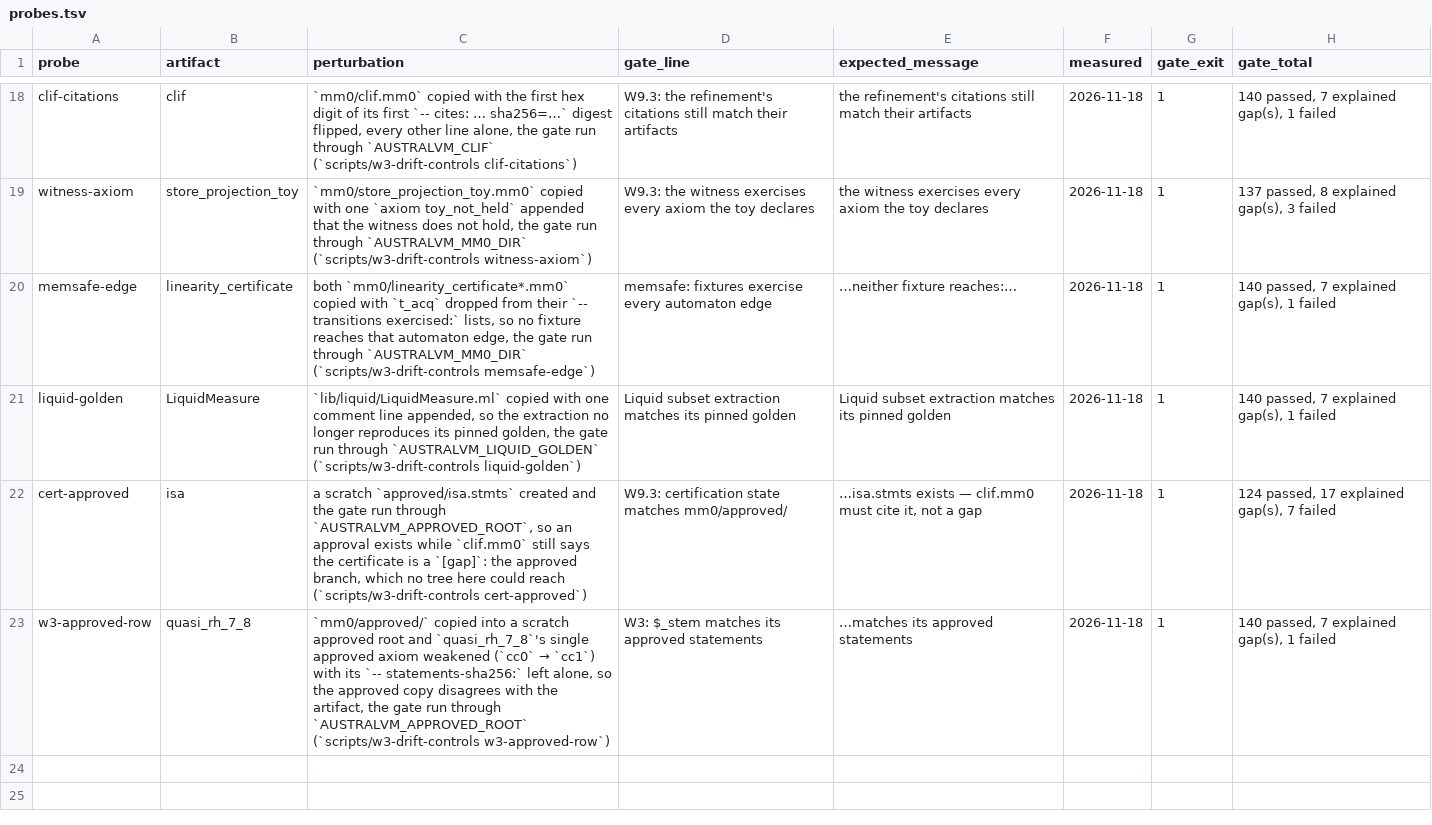
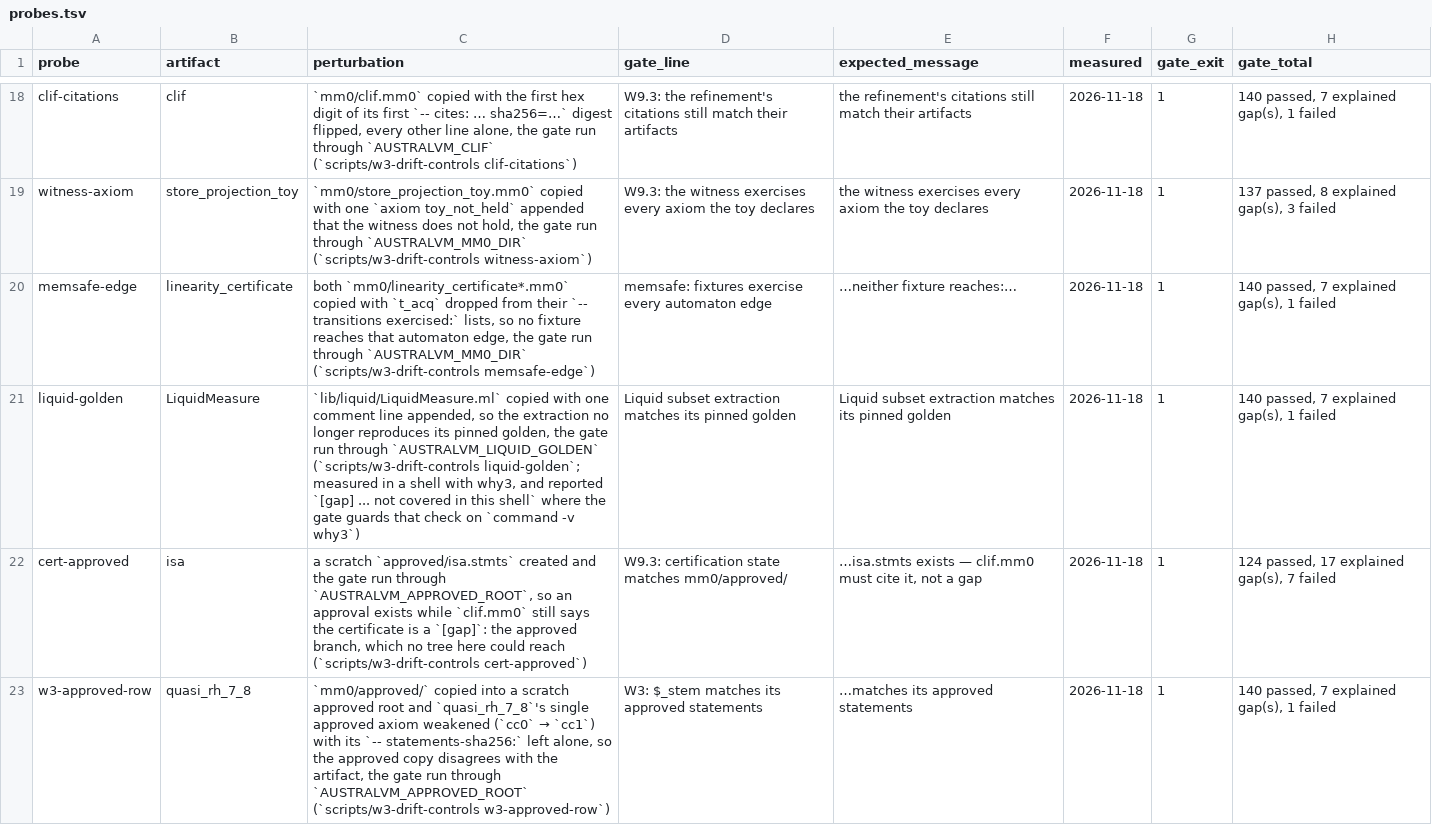
Before and after one commit to leonardopedro/australVM, a TSV file: docs/data/w3/probes.tsv, drawn as a sheet; only a part is shown, gaps mark what is left out.

```diff
--- a/docs/data/w3/probes.tsv
+++ b/docs/data/w3/probes.tsv
@@ -20,3 +20,3 @@ witness-axiom	store_projection_toy	`mm0/store_projection_toy.mm0` copied with on
 memsafe-edge	linearity_certificate	both `mm0/linearity_certificate*.mm0` copied with `t_acq` dropped from their `-- transitions exercised:` lists, so no fixture reaches that automaton edge, the gate run through `AUSTRALVM_MM0_DIR` (`scripts/w3-drift-controls memsafe-edge`)	memsafe: fixtures exercise every automaton edge	…neither fixture reaches:…	2026-11-18	1	140 passed, 7 explained gap(s), 1 failed
-liquid-golden	LiquidMeasure	`lib/liquid/LiquidMeasure.ml` copied with one comment line appended, so the extraction no longer reproduces its pinned golden, the gate run through `AUSTRALVM_LIQUID_GOLDEN` (`scripts/w3-drift-controls liquid-golden`)	Liquid subset extraction matches its pinned golden	Liquid subset extraction matches its pinned golden	2026-11-18	1	140 passed, 7 explained gap(s), 1 failed
+liquid-golden	LiquidMeasure	`lib/liquid/LiquidMeasure.ml` copied with one comment line appended, so the extraction no longer reproduces its pinned golden, the gate run through `AUSTRALVM_LIQUID_GOLDEN` (`scripts/w3-drift-controls liquid-golden`; measured in a shell with why3, and reported `[gap] ... not covered in this shell` where the gate guards that check on `command -v why3`)	Liquid subset extraction matches its pinned golden	Liquid subset extraction matches its pinned golden	2026-11-18	1	140 passed, 7 explained gap(s), 1 failed
 cert-approved	isa	a scratch `approved/isa.stmts` created and the gate run through `AUSTRALVM_APPROVED_ROOT`, so an approval exists while `clif.mm0` still says the certificate is a `[gap]`: the approved branch, which no tree here could reach (`scripts/w3-drift-controls cert-approved`)	W9.3: certification state matches mm0/approved/	…isa.stmts exists — clif.mm0 must cite it, not a gap	2026-11-18	1	124 passed, 17 explained gap(s), 7 failed
```
Also changed, not shown: 20 other files.
